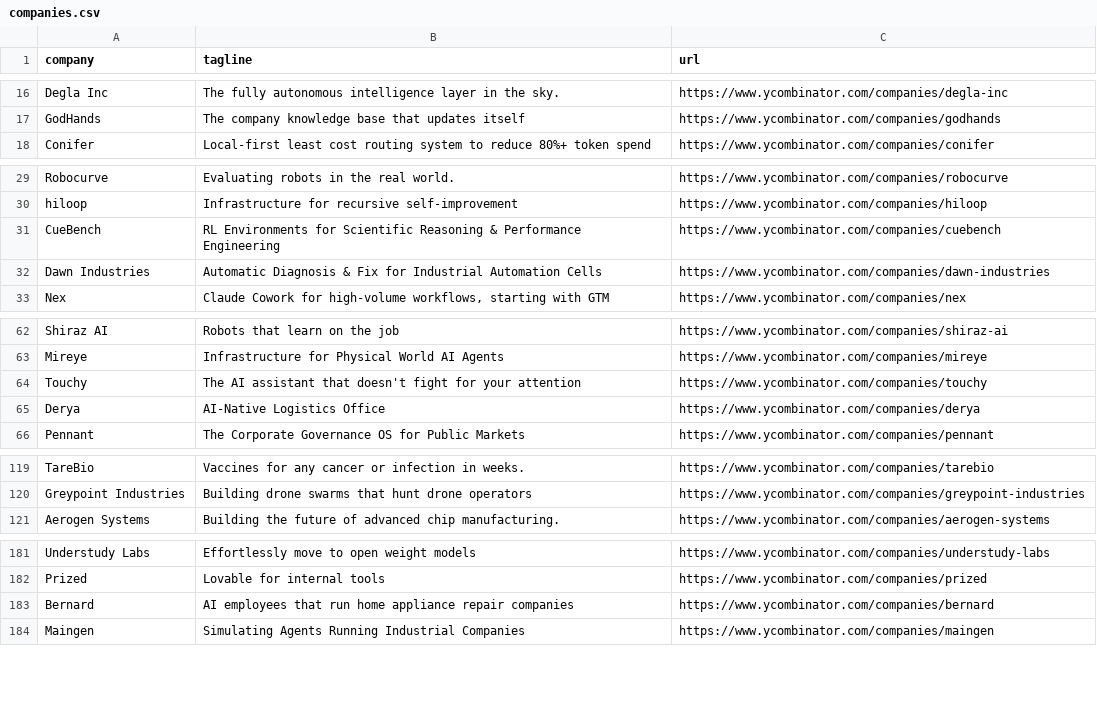
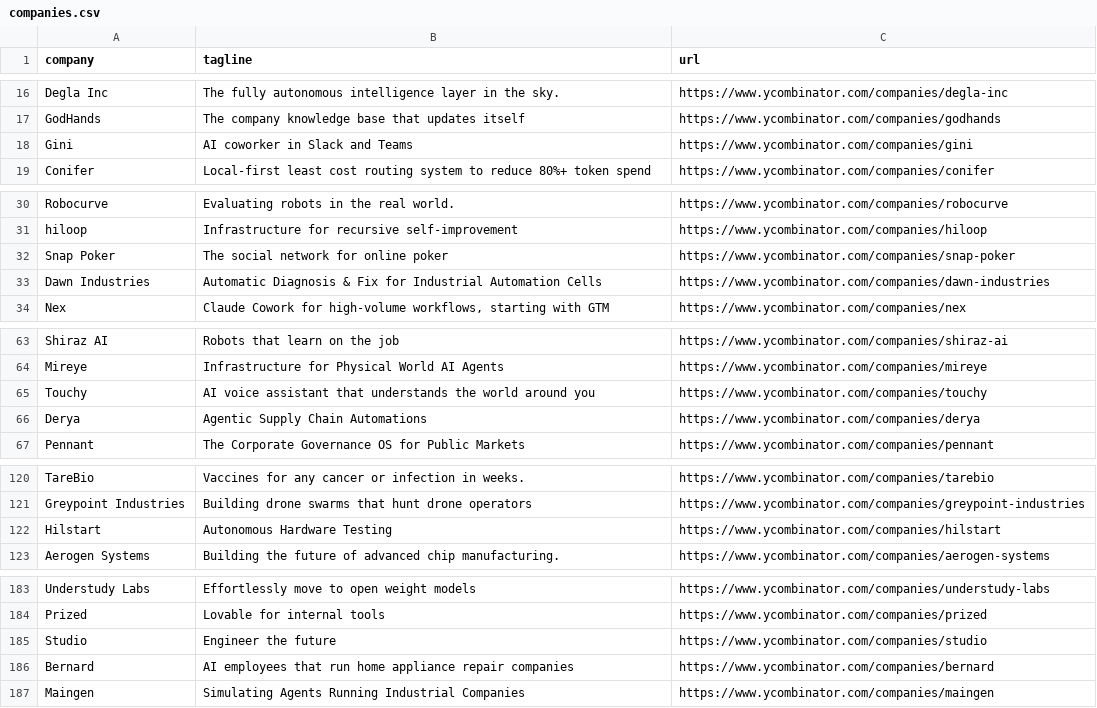
Before and after one commit to mcottle1/yc-updates, a CSV file: companies.csv, drawn as a sheet; only a part is shown, gaps mark what is left out; the diff covers the shown part only.

```diff
--- a/companies.csv
+++ b/companies.csv
@@ -17,2 +17,3 @@ Degla Inc,The fully autonomous intelligence layer in the sky.,https://www.ycombi
 GodHands,The company knowledge base that updates itself,https://www.ycombinator.com/companies/godhands
+Gini,AI coworker in Slack and Teams,https://www.ycombinator.com/companies/gini
 Conifer,Local-first least cost routing system to reduce 80%+ token spend,https://www.ycombinator.com/companies/conifer
@@ -30,3 +31,3 @@ Robocurve,Evaluating robots in the real world.,https://www.ycombinator.com/compa
 hiloop,Infrastructure for recursive self-improvement,https://www.ycombinator.com/companies/hiloop
-CueBench,RL Environments for Scientific Reasoning & Performance Engineering,https://www.ycombinator.com/companies/cuebench
+Snap Poker,The social network for online poker,https://www.ycombinator.com/companies/snap-poker
 Dawn Industries,Automatic Diagnosis & Fix for Industrial Automation Cells,https://www.ycombinator.com/companies/dawn-industries
@@ -63,4 +64,4 @@ Shiraz AI,Robots that learn on the job,https://www.ycombinator.com/companies/shi
 Mireye,Infrastructure for Physical World AI Agents,https://www.ycombinator.com/companies/mireye
-Touchy,The AI assistant that doesn't fight for your attention,https://www.ycombinator.com/companies/touchy
-Derya,AI-Native Logistics Office,https://www.ycombinator.com/companies/derya
+Touchy,AI voice assistant that understands the world around you,https://www.ycombinator.com/companies/touchy
+Derya,Agentic Supply Chain Automations,https://www.ycombinator.com/companies/derya
 Pennant,The Corporate Governance OS for Public Markets,https://www.ycombinator.com/companies/pennant
@@ -120,2 +121,3 @@ TareBio,Vaccines for any cancer or infection in weeks.,https://www.ycombinator.c
 Greypoint Industries,Building drone swarms that hunt drone operators,https://www.ycombinator.com/companies/greypoint-industries
+Hilstart,Autonomous Hardware Testing,https://www.ycombinator.com/companies/hilstart
 Aerogen Systems,Building the future of advanced chip manufacturing.,https://www.ycombinator.com/companies/aerogen-systems
@@ -182,2 +184,3 @@ Understudy Labs,Effortlessly move to open weight models,https://www.ycombinator.
 Prized,Lovable for internal tools,https://www.ycombinator.com/companies/prized
+Studio,Engineer the future,https://www.ycombinator.com/companies/studio
 Bernard,AI employees that run home appliance repair companies,https://www.ycombinator.com/companies/bernard
```
Also changed, not shown: 9 edited cells elsewhere in this file.
